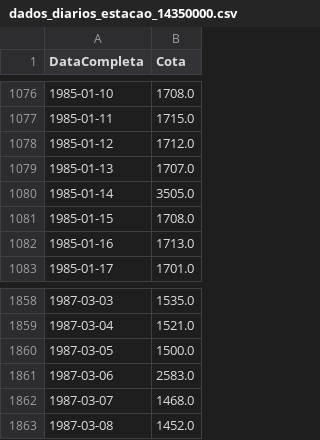
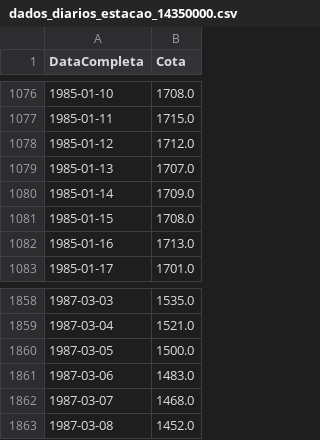
Before and after one commit to DioGS17/ML-HidroPrev, a CSV file: Cotas extraidas/dados_diarios_estacao_14350000.csv, drawn as a sheet; only a part is shown, gaps mark what is left out.

```diff
--- a/Cotas extraidas/dados_diarios_estacao_14350000.csv
+++ b/Cotas extraidas/dados_diarios_estacao_14350000.csv
@@ -1079,3 +1079,3 @@ DataCompleta;Cota
 1985-01-13;1707.0
-1985-01-14;3505.0
+1985-01-14;1709.0
 1985-01-15;1708.0
@@ -1860,3 +1860,3 @@ DataCompleta;Cota
 1987-03-05;1500.0
-1987-03-06;2583.0
+1987-03-06;1483.0
 1987-03-07;1468.0
```
Also changed, not shown: Cotas - CSVs brutos/Curicuriari/14350000_Cotas.csv, 21 other files.
